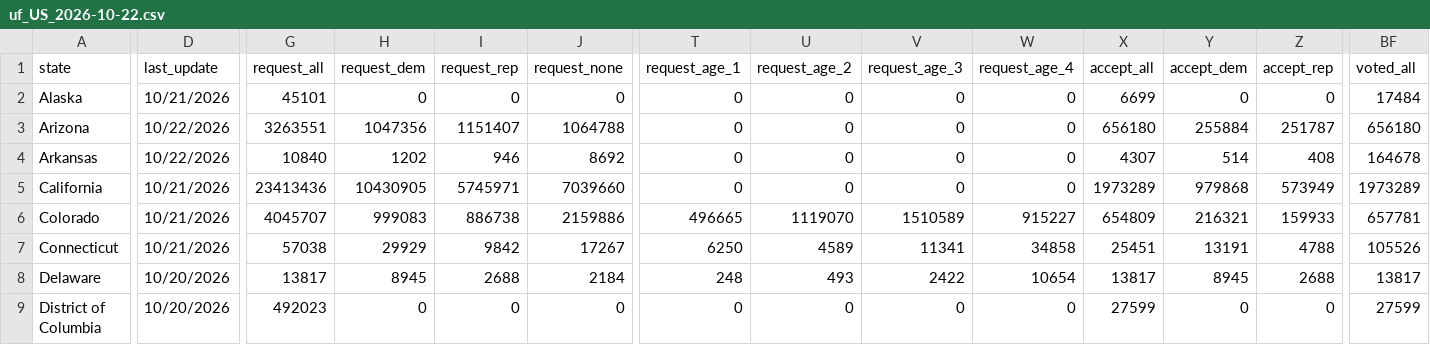
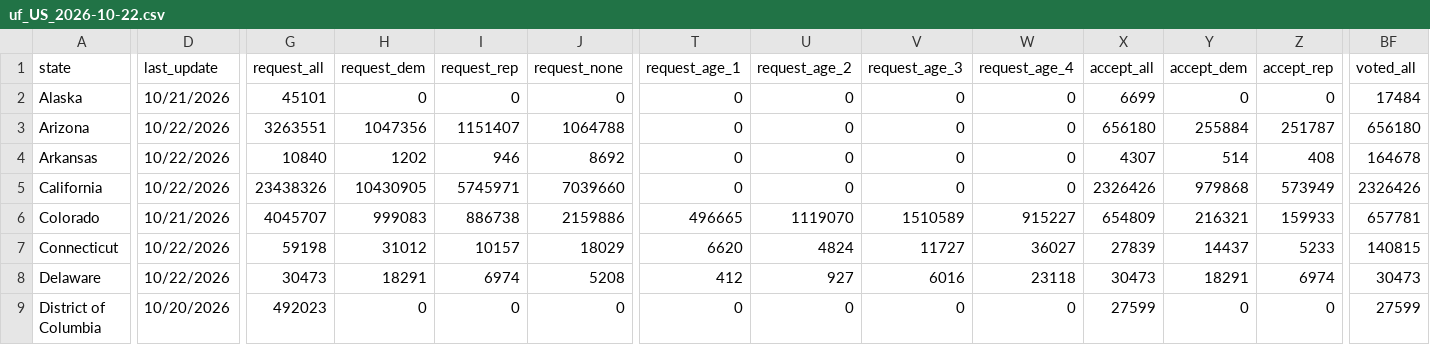
Before and after one commit to DanCunningham22/2026-Midterm, a CSV file: pipeline/data/earlyvote/2026/uf_US_2026-10-22.csv, drawn as a sheet; only a part is shown, gaps mark what is left out; the diff covers the shown part only; the diff names each change by its address in the sheet, - before the commit and + after, or states it on an @@ line.

```diff
--- a/pipeline/data/earlyvote/2026/uf_US_2026-10-22.csv
+++ b/pipeline/data/earlyvote/2026/uf_US_2026-10-22.csv
-D5 (last_update): 10/21/2026
+D5 (last_update): 10/22/2026
-G5 (request_all): 23413436
+G5 (request_all): 23438326
-X5 (accept_all): 1973289
+X5 (accept_all): 2326426
-BF5 (voted_all): 1973289
+BF5 (voted_all): 2326426
-D7 (last_update): 10/21/2026
+D7 (last_update): 10/22/2026
-G7 (request_all): 57038
+G7 (request_all): 59198
-H7 (request_dem): 29929
+H7 (request_dem): 31012
-I7 (request_rep): 9842
+I7 (request_rep): 10157
-J7 (request_none): 17267
+J7 (request_none): 18029
-T7 (request_age_1): 6250
+T7 (request_age_1): 6620
-U7 (request_age_2): 4589
+U7 (request_age_2): 4824
-V7 (request_age_3): 11341
+V7 (request_age_3): 11727
-W7 (request_age_4): 34858
+W7 (request_age_4): 36027
-X7 (accept_all): 25451
+X7 (accept_all): 27839
-Y7 (accept_dem): 13191
+Y7 (accept_dem): 14437
-Z7 (accept_rep): 4788
+Z7 (accept_rep): 5233
-BF7 (voted_all): 105526
+BF7 (voted_all): 140815
-D8 (last_update): 10/20/2026
+D8 (last_update): 10/22/2026
-G8 (request_all): 13817
+G8 (request_all): 30473
-H8 (request_dem): 8945
+H8 (request_dem): 18291
-I8 (request_rep): 2688
+I8 (request_rep): 6974
-J8 (request_none): 2184
+J8 (request_none): 5208
-T8 (request_age_1): 248
+T8 (request_age_1): 412
-U8 (request_age_2): 493
+U8 (request_age_2): 927
-V8 (request_age_3): 2422
+V8 (request_age_3): 6016
-W8 (request_age_4): 10654
+W8 (request_age_4): 23118
-X8 (accept_all): 13817
+X8 (accept_all): 30473
-Y8 (accept_dem): 8945
+Y8 (accept_dem): 18291
-Z8 (accept_rep): 2688
+Z8 (accept_rep): 6974
-BF8 (voted_all): 13817
+BF8 (voted_all): 30473
```
Also changed, not shown: 59 edited cells elsewhere in this file, 4 other files.
